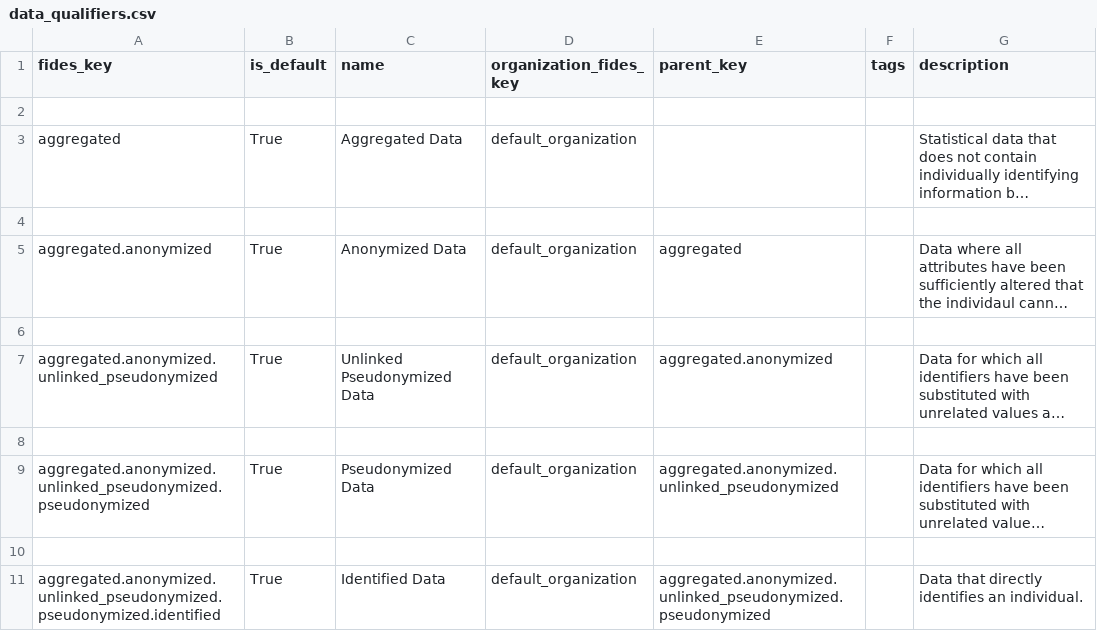
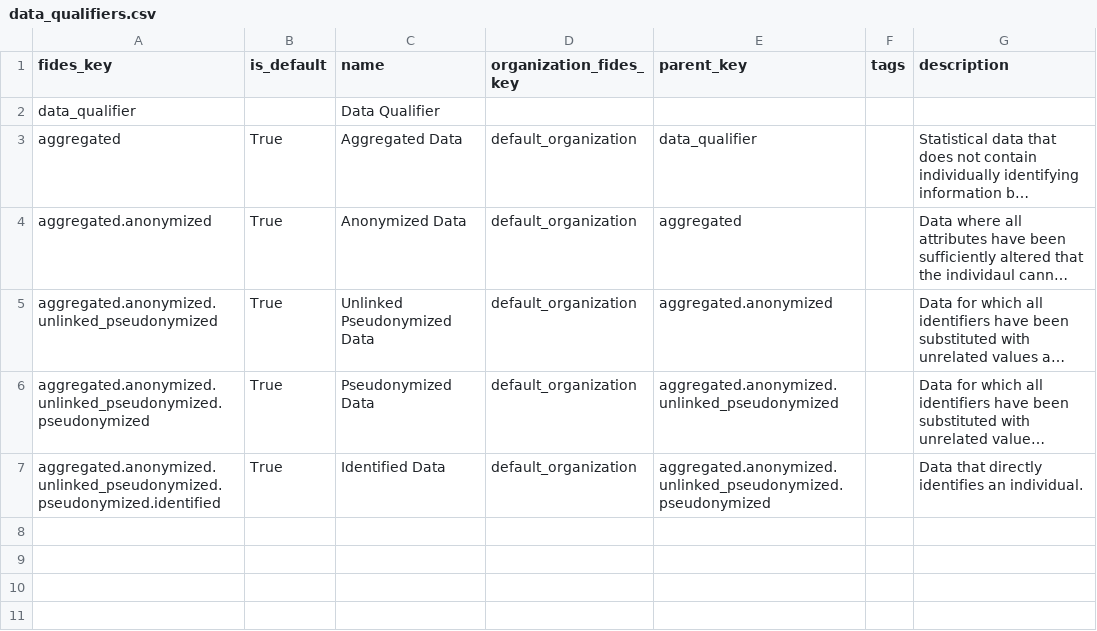
Before and after one commit to IABTechLab/fideslang, a CSV file: data_files/data_qualifiers.csv, drawn as a sheet; long unchanged cells end in …; removed rows and columns are numbered as before the commit, all else as after; the diff names each change by its address in the sheet, - before the commit and + after, or states it on an @@ line.

```diff
--- a/data_files/data_qualifiers.csv
+++ b/data_files/data_qualifiers.csv
-row 2: (empty)
+row 2: data_qualifier |  | Data Qualifier
-E3 (parent_key): (empty)
+E3 (parent_key): data_qualifier
-row 4: (empty)
-row 6: (empty)
-row 8: (empty)
-row 10: (empty)
```
Also changed, not shown: data_files/data_categories.csv, data_files/data_subjects.csv, 6 other files.
